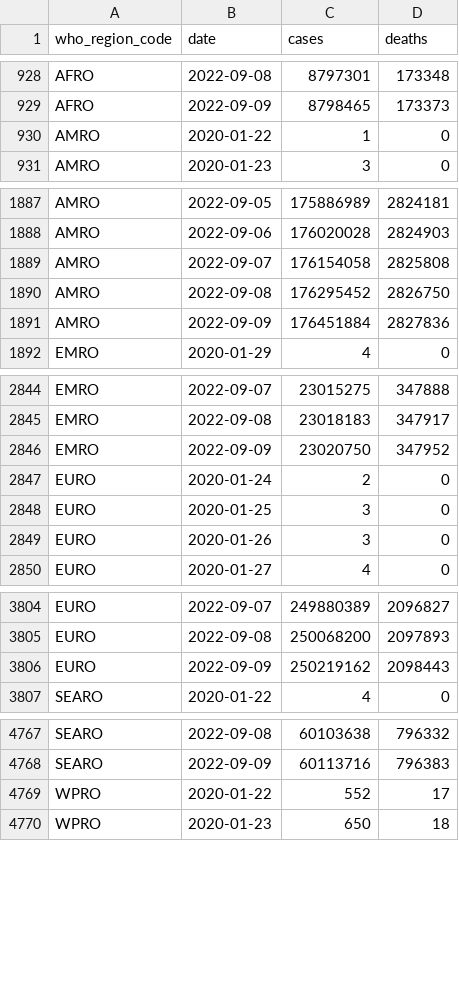
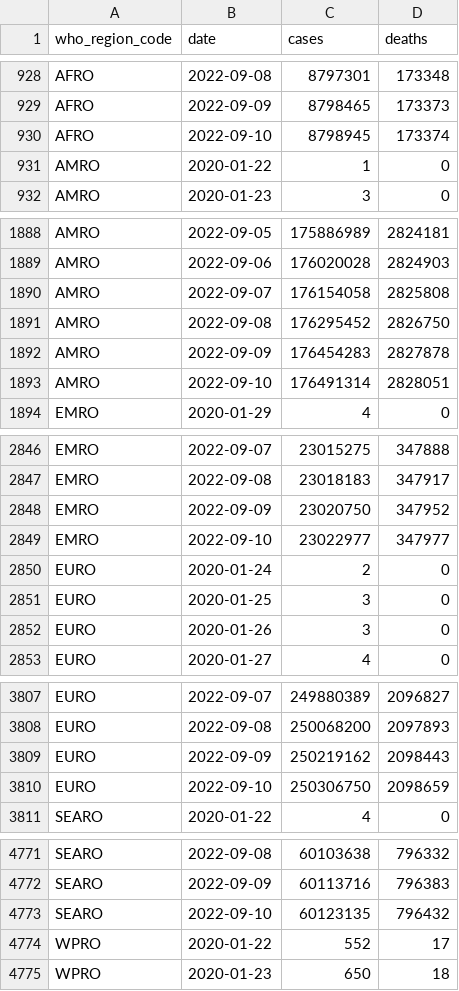
Before and after one commit to WorldHealthOrganization/xform-covid-casecount-jhu, a CSV file: output/who_regions.csv, drawn as a sheet; only a part is shown, gaps mark what is left out; the diff covers the shown part only.

```diff
--- a/output/who_regions.csv
+++ b/output/who_regions.csv
@@ -929,2 +929,3 @@ AFRO,2022-09-08,8797301,173348
 AFRO,2022-09-09,8798465,173373
+AFRO,2022-09-10,8798945,173374
 AMRO,2020-01-22,1,0
@@ -1890,3 +1891,4 @@ AMRO,2022-09-07,176154058,2825808
 AMRO,2022-09-08,176295452,2826750
-AMRO,2022-09-09,176451884,2827836
+AMRO,2022-09-09,176454283,2827878
+AMRO,2022-09-10,176491314,2828051
 EMRO,2020-01-29,4,0
@@ -2846,2 +2848,3 @@ EMRO,2022-09-08,23018183,347917
 EMRO,2022-09-09,23020750,347952
+EMRO,2022-09-10,23022977,347977
 EURO,2020-01-24,2,0
@@ -3806,2 +3809,3 @@ EURO,2022-09-08,250068200,2097893
 EURO,2022-09-09,250219162,2098443
+EURO,2022-09-10,250306750,2098659
 SEARO,2020-01-22,4,0
@@ -4768,2 +4772,3 @@ SEARO,2022-09-08,60103638,796332
 SEARO,2022-09-09,60113716,796383
+SEARO,2022-09-10,60123135,796432
 WPRO,2020-01-22,552,17
```
Also changed, not shown: 1 added row elsewhere in this file, output/continents.csv, output/global.csv.
